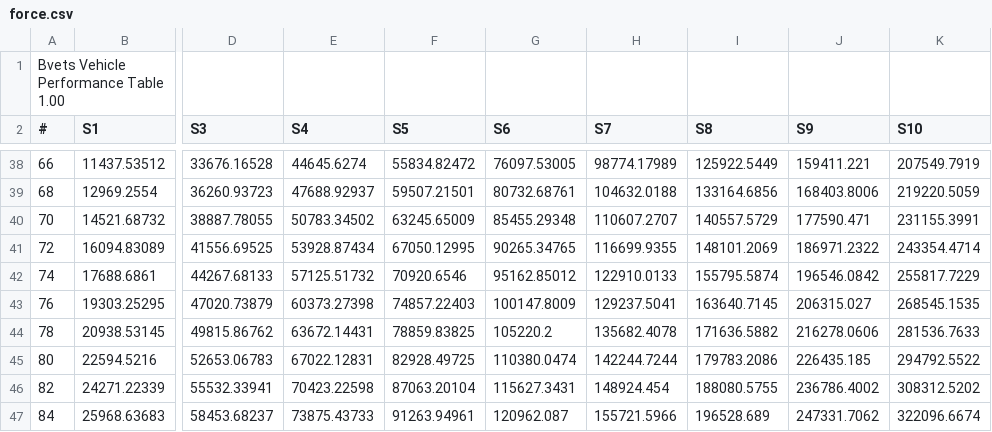
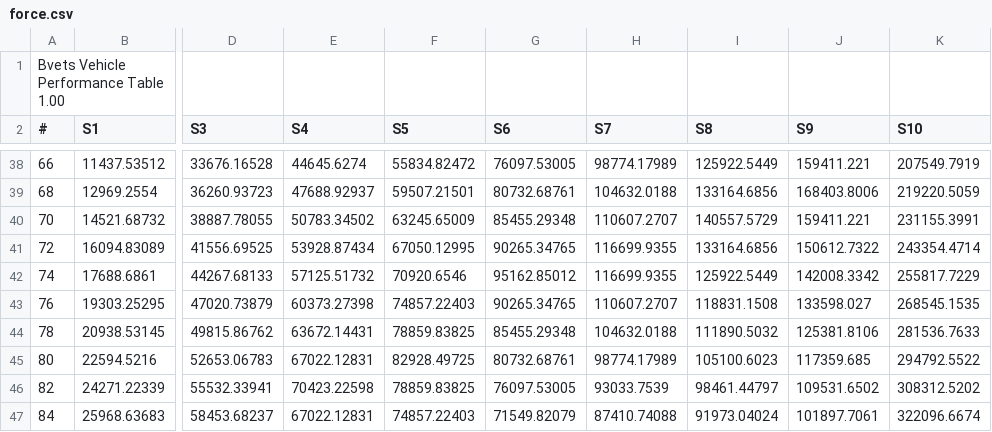
Before and after one commit to mikangogo/JRTrainPack, a CSV file: Vehicle/103/notch/brake/force.csv, drawn as a sheet; only a part is shown, gaps mark what is left out; the diff covers the shown part only; the diff names each change by its address in the sheet, - before the commit and + after, or states it on an @@ line.

Commit message:
電気ブレーキを誘起電圧800Vでセット

```diff
--- a/Vehicle/103/notch/brake/force.csv
+++ b/Vehicle/103/notch/brake/force.csv
-J40 (S9): 177590.471
+J40 (S9): 159411.221
-I41 (S8): 148101.2069
+I41 (S8): 133164.6856
-J41 (S9): 186971.2322
+J41 (S9): 150612.7322
-H42 (S7): 122910.0133
+H42 (S7): 116699.9355
-I42 (S8): 155795.5874
+I42 (S8): 125922.5449
-J42 (S9): 196546.0842
+J42 (S9): 142008.3342
-G43 (S6): 100147.8009
+G43 (S6): 90265.34765
-H43 (S7): 129237.5041
+H43 (S7): 110607.2707
-I43 (S8): 163640.7145
+I43 (S8): 118831.1508
-J43 (S9): 206315.027
+J43 (S9): 133598.027
-G44 (S6): 105220.2
+G44 (S6): 85455.29348
-H44 (S7): 135682.4078
+H44 (S7): 104632.0188
-I44 (S8): 171636.5882
+I44 (S8): 111890.5032
-J44 (S9): 216278.0606
+J44 (S9): 125381.8106
-G45 (S6): 110380.0474
+G45 (S6): 80732.68761
-H45 (S7): 142244.7244
+H45 (S7): 98774.17989
-I45 (S8): 179783.2086
+I45 (S8): 105100.6023
-J45 (S9): 226435.185
+J45 (S9): 117359.685
-F46 (S5): 87063.20104
+F46 (S5): 78859.83825
-G46 (S6): 115627.3431
+G46 (S6): 76097.53005
-H46 (S7): 148924.454
+H46 (S7): 93033.7539
-I46 (S8): 188080.5755
+I46 (S8): 98461.44797
-J46 (S9): 236786.4002
+J46 (S9): 109531.6502
-E47 (S4): 73875.43733
+E47 (S4): 67022.12831
-F47 (S5): 91263.94961
+F47 (S5): 74857.22403
-G47 (S6): 120962.087
+G47 (S6): 71549.82079
-H47 (S7): 155721.5966
+H47 (S7): 87410.74088
-I47 (S8): 196528.689
+I47 (S8): 91973.04024
-J47 (S9): 247331.7062
+J47 (S9): 101897.7061
```
Also changed, not shown: 150 edited cells elsewhere in this file.
